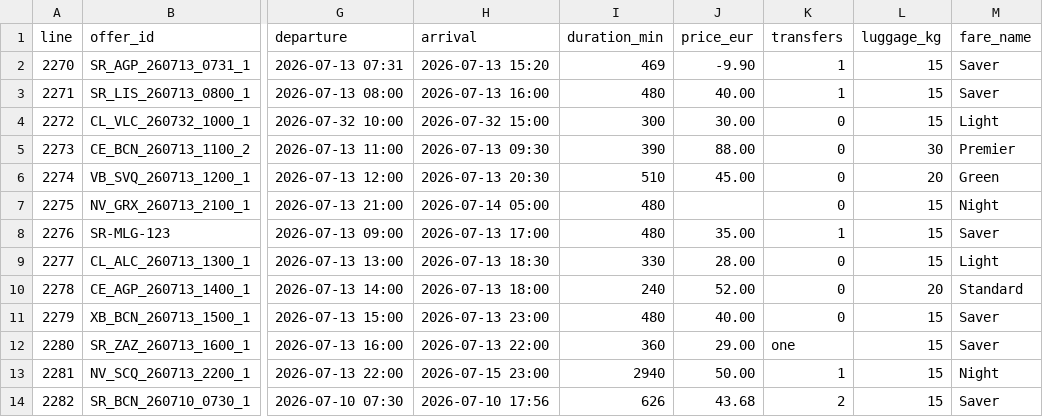
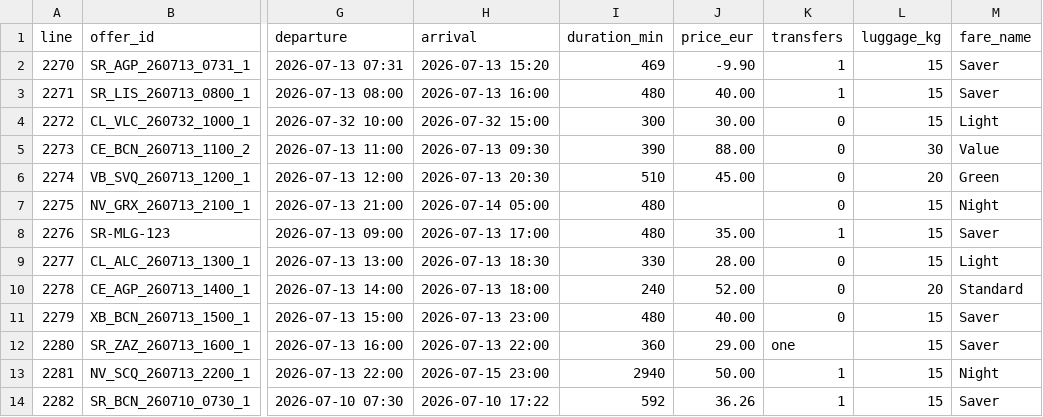
Before and after one commit to larakhas/ACIT4420_Final_Project_BusBidder_Spain, a CSV file: examples/rejected_offers.csv, drawn as a sheet; only a part is shown, gaps mark what is left out; the diff names each change by its address in the sheet, - before the commit and + after, or states it on an @@ line.

Commit message:
I regenerated the examples

```diff
--- a/examples/rejected_offers.csv
+++ b/examples/rejected_offers.csv
-M5 (fare_name): Premier
+M5 (fare_name): Value
-H14 (arrival): 2026-07-10 17:56
+H14 (arrival): 2026-07-10 17:22
-I14 (duration_min): 626
+I14 (duration_min): 592
-J14 (price_eur): 43.68
+J14 (price_eur): 36.26
-K14 (transfers): 2
+K14 (transfers): 1
```
Also changed, not shown: 15 other files.
